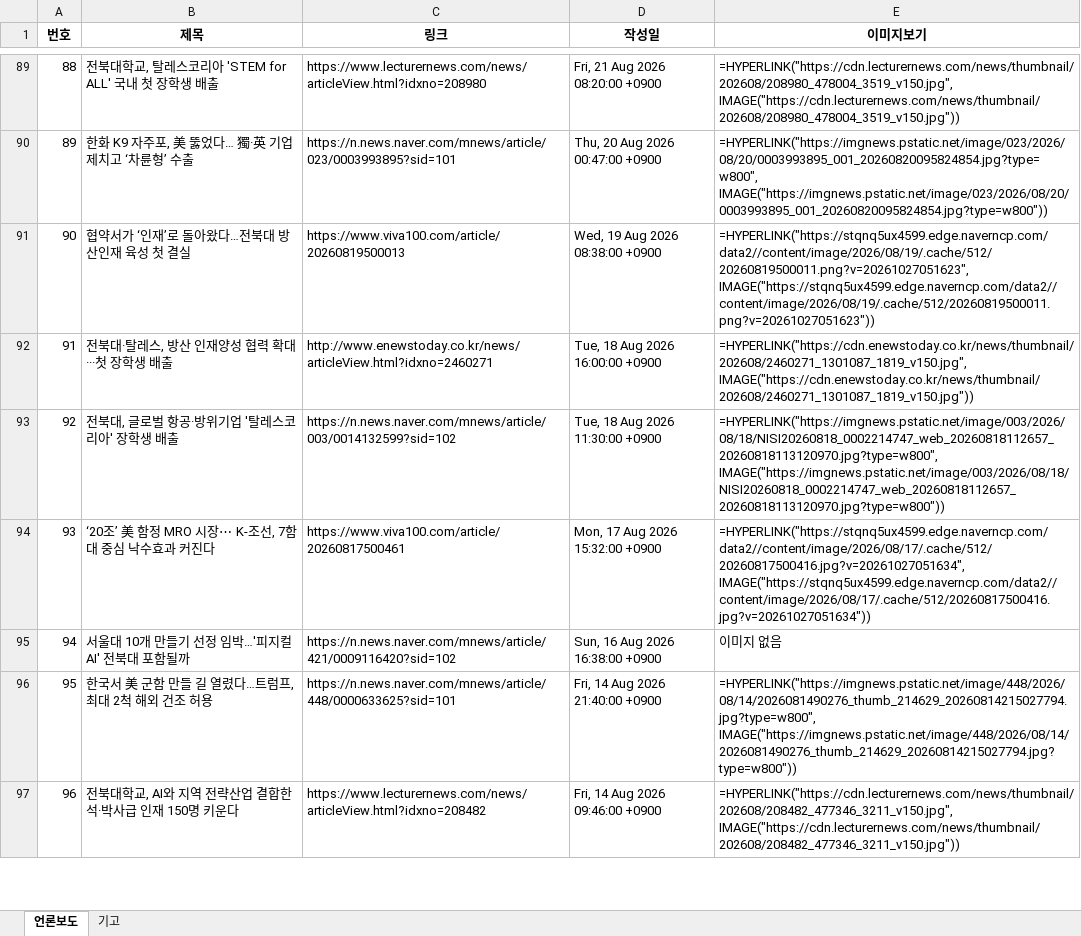
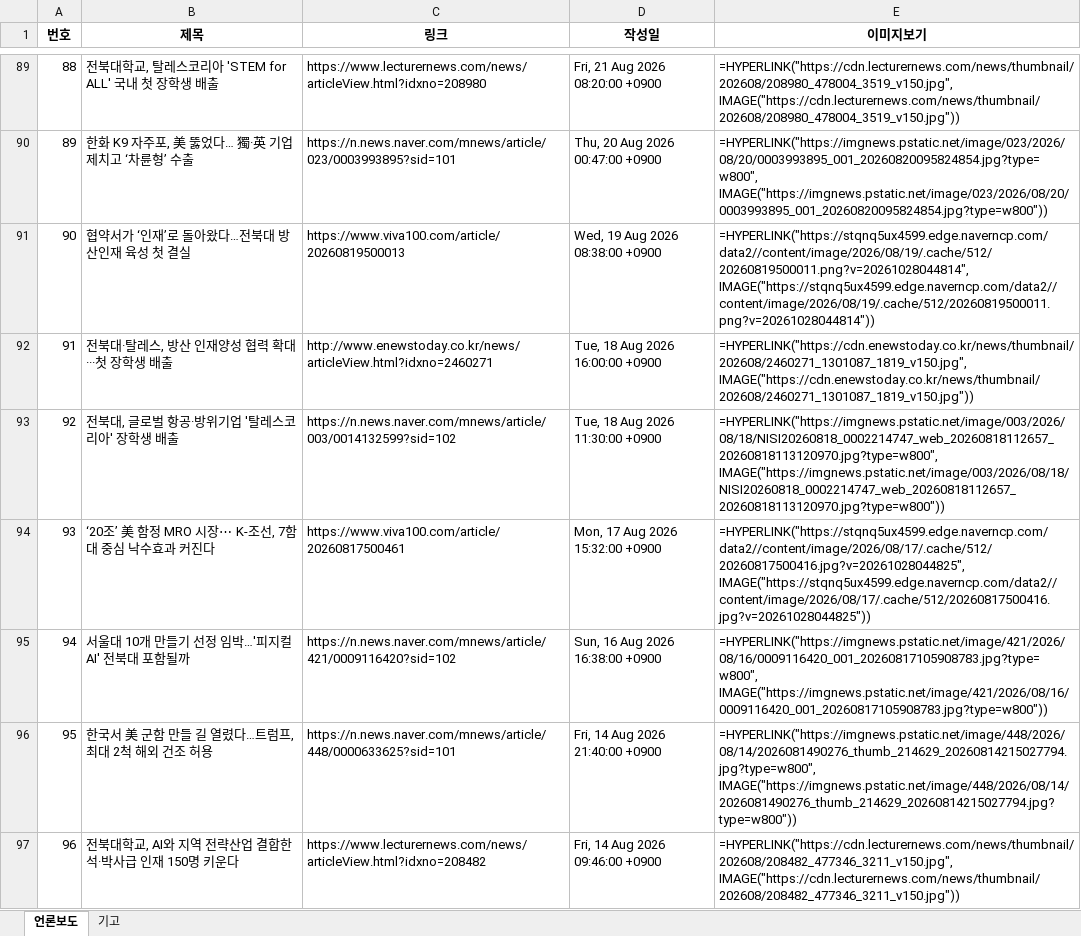
Before and after one commit to onion-koongya/jbnu_adti_news_collector, an Excel workbook: 언론보도_기고칼럼_db.xlsx, sheet 언론보도, drawn as a sheet; only a part is shown, gaps mark what is left out; values as stored, in another font and other column widths than the file's, no borders; formulas without a stored value are shown as written; the diff covers the shown part only; the diff names each change by its address in the sheet, - before the commit and + after, or states it on an @@ line.

```diff
--- a/언론보도_기고칼럼_db.xlsx (sheet 언론보도)
+++ b/언론보도_기고칼럼_db.xlsx (sheet 언론보도)
-E91 (이미지보기): =HYPERLINK("https://stqnq5ux4599.edge.naverncp.com/data2//content/image/2026/08/19/.cache/512/20260819500011.png?v=20261027051623", IMAGE("https://stqnq5ux4599.edge.naverncp.com/data2//content/image/2026/08/19/.cache/512/20260819500011.png?v=20261027051623"))
+E91 (이미지보기): =HYPERLINK("https://stqnq5ux4599.edge.naverncp.com/data2//content/image/2026/08/19/.cache/512/20260819500011.png?v=20261028044814", IMAGE("https://stqnq5ux4599.edge.naverncp.com/data2//content/image/2026/08/19/.cache/512/20260819500011.png?v=20261028044814"))
-E94 (이미지보기): =HYPERLINK("https://stqnq5ux4599.edge.naverncp.com/data2//content/image/2026/08/17/.cache/512/20260817500416.jpg?v=20261027051634", IMAGE("https://stqnq5ux4599.edge.naverncp.com/data2//content/image/2026/08/17/.cache/512/20260817500416.jpg?v=20261027051634"))
+E94 (이미지보기): =HYPERLINK("https://stqnq5ux4599.edge.naverncp.com/data2//content/image/2026/08/17/.cache/512/20260817500416.jpg?v=20261028044825", IMAGE("https://stqnq5ux4599.edge.naverncp.com/data2//content/image/2026/08/17/.cache/512/20260817500416.jpg?v=20261028044825"))
-E95 (이미지보기): 이미지 없음
+E95 (이미지보기): =HYPERLINK("https://imgnews.pstatic.net/image/421/2026/08/16/0009116420_001_20260817105908783.jpg?type=w800", IMAGE("https://imgnews.pstatic.net/image/421/2026/08/16/0009116420_001_20260817105908783.jpg?type=w800"))
```
Also changed, not shown: 65 edited cells elsewhere in this sheet, sheet 기고, 24 other files.
